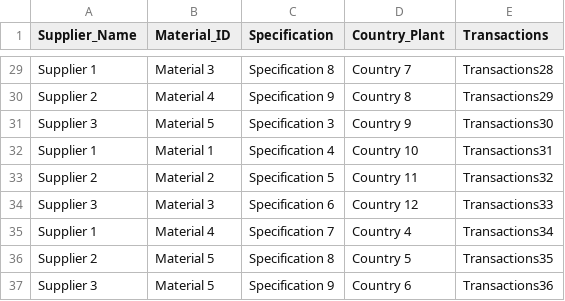
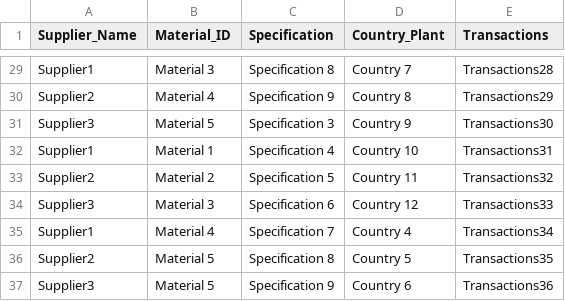
Before and after one commit to navanshusinsinwar/knowledge_graph, a CSV file: sample data - transactions.csv, drawn as a sheet; only a part is shown, gaps mark what is left out; the diff covers the shown part only; the diff names each change by its address in the sheet, - before the commit and + after, or states it on an @@ line.

```diff
--- a/sample data - transactions.csv
+++ b/sample data - transactions.csv
-A29 (Supplier_Name): Supplier 1
+A29 (Supplier_Name): Supplier1
-A30 (Supplier_Name): Supplier 2
+A30 (Supplier_Name): Supplier2
-A31 (Supplier_Name): Supplier 3
+A31 (Supplier_Name): Supplier3
-A32 (Supplier_Name): Supplier 1
+A32 (Supplier_Name): Supplier1
-A33 (Supplier_Name): Supplier 2
+A33 (Supplier_Name): Supplier2
-A34 (Supplier_Name): Supplier 3
+A34 (Supplier_Name): Supplier3
-A35 (Supplier_Name): Supplier 1
+A35 (Supplier_Name): Supplier1
-A36 (Supplier_Name): Supplier 2
+A36 (Supplier_Name): Supplier2
-A37 (Supplier_Name): Supplier 3
+A37 (Supplier_Name): Supplier3
```
Also changed, not shown: 27 edited cells elsewhere in this file.
